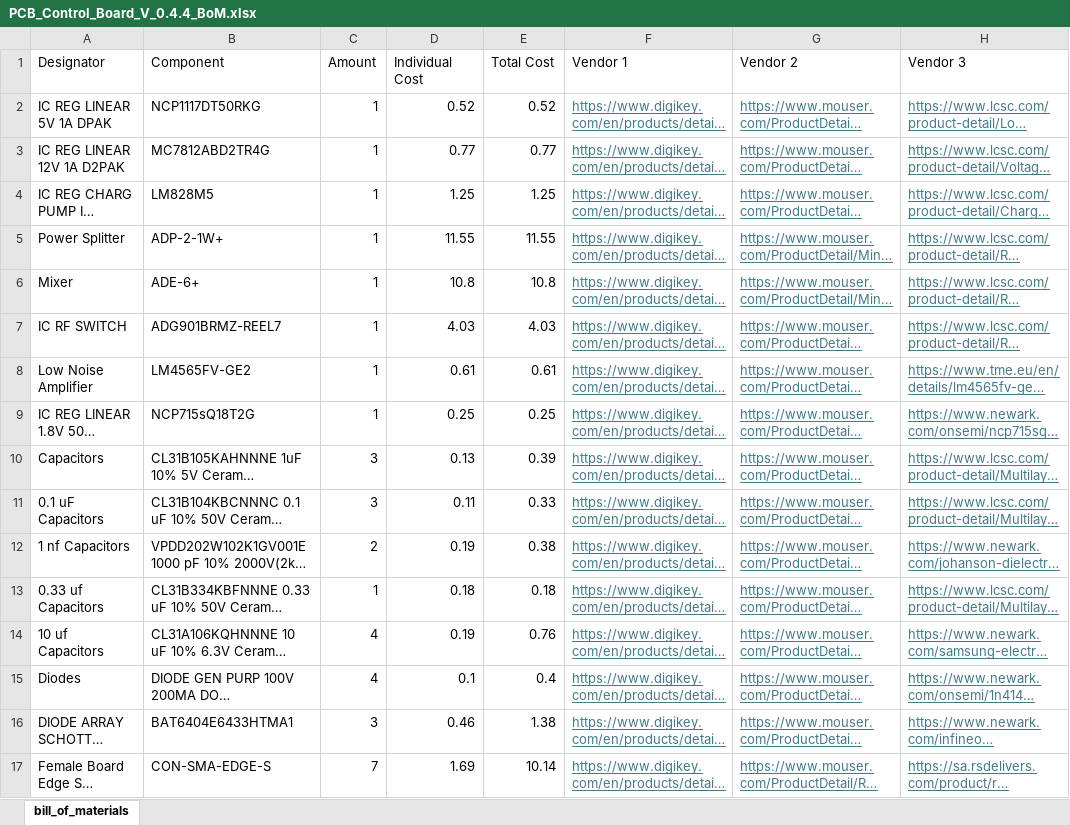
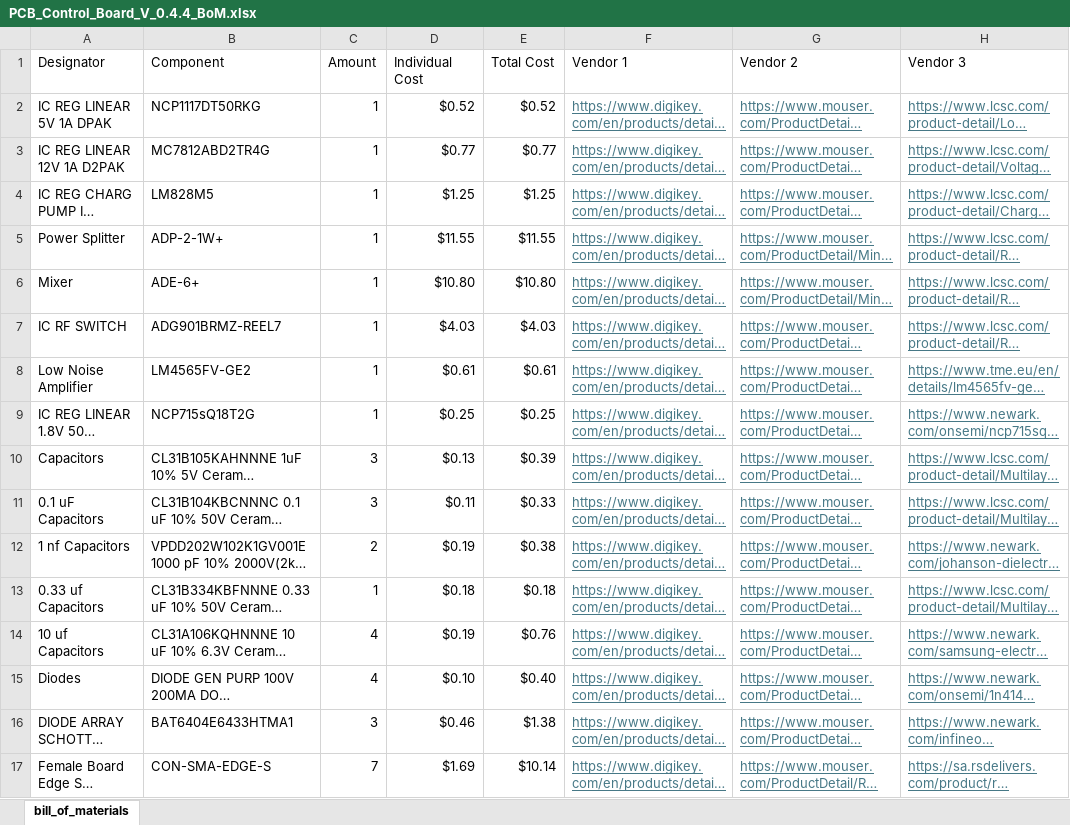
Before and after one commit to ARTS-Laboratory/Compact-NMR, an Excel workbook: System_development/Van-Hove/PCB_design/NMR Control Board V 0.4.4/PCB_Control_Board_V_0.4.4_BoM.xlsx, sheet bill_of_materials, drawn as a sheet; only a part is shown; long unchanged cells end in …; values as stored, in another font and other column widths than the file's, no borders; table styles not drawn; the diff covers the shown part only; the diff names each change by its address in the sheet, - before the commit and + after, or states it on an @@ line.

Commit message:
Update PCB_Control_Board_V_0.4.4_BoM.xlsx

```diff
--- a/System_development/Van-Hove/PCB_design/NMR Control Board V 0.4.4/PCB_Control_Board_V_0.4.4_BoM.xlsx (sheet bill_of_materials)
+++ b/System_development/Van-Hove/PCB_design/NMR Control Board V 0.4.4/PCB_Control_Board_V_0.4.4_BoM.xlsx (sheet bill_of_materials)
-D2 (Individual Cost): 0.52
+D2 (Individual Cost): $0.52
-E2 (Total Cost): 0.52
+E2 (Total Cost): $0.52
-D3 (Individual Cost): 0.77
+D3 (Individual Cost): $0.77
-E3 (Total Cost): 0.77
+E3 (Total Cost): $0.77
-D4 (Individual Cost): 1.25
+D4 (Individual Cost): $1.25
-E4 (Total Cost): 1.25
+E4 (Total Cost): $1.25
-D5 (Individual Cost): 11.55
+D5 (Individual Cost): $11.55
-E5 (Total Cost): 11.55
+E5 (Total Cost): $11.55
-D6 (Individual Cost): 10.8
+D6 (Individual Cost): $10.80
-E6 (Total Cost): 10.8
+E6 (Total Cost): $10.80
-D7 (Individual Cost): 4.03
+D7 (Individual Cost): $4.03
-E7 (Total Cost): 4.03
+E7 (Total Cost): $4.03
-D8 (Individual Cost): 0.61
+D8 (Individual Cost): $0.61
-E8 (Total Cost): 0.61
+E8 (Total Cost): $0.61
-D9 (Individual Cost): 0.25
+D9 (Individual Cost): $0.25
-E9 (Total Cost): 0.25
+E9 (Total Cost): $0.25
-D10 (Individual Cost): 0.13
+D10 (Individual Cost): $0.13
-E10 (Total Cost): 0.39
+E10 (Total Cost): $0.39
-D11 (Individual Cost): 0.11
+D11 (Individual Cost): $0.11
-E11 (Total Cost): 0.33
+E11 (Total Cost): $0.33
-D12 (Individual Cost): 0.19
+D12 (Individual Cost): $0.19
-E12 (Total Cost): 0.38
+E12 (Total Cost): $0.38
-D13 (Individual Cost): 0.18
+D13 (Individual Cost): $0.18
-E13 (Total Cost): 0.18
+E13 (Total Cost): $0.18
-D14 (Individual Cost): 0.19
+D14 (Individual Cost): $0.19
-E14 (Total Cost): 0.76
+E14 (Total Cost): $0.76
-D15 (Individual Cost): 0.1
+D15 (Individual Cost): $0.10
-E15 (Total Cost): 0.4
+E15 (Total Cost): $0.40
-D16 (Individual Cost): 0.46
+D16 (Individual Cost): $0.46
-E16 (Total Cost): 1.38
+E16 (Total Cost): $1.38
-D17 (Individual Cost): 1.69
+D17 (Individual Cost): $1.69
-E17 (Total Cost): 10.14
+E17 (Total Cost): $10.14
```
Also changed, not shown: 1 added row, 1 removed row and 2 edited cells elsewhere in this sheet.
